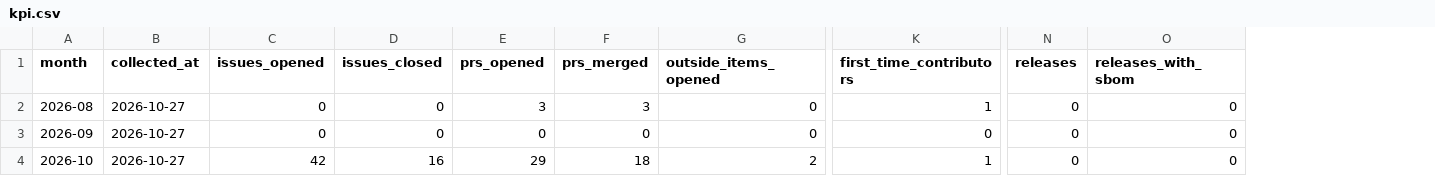
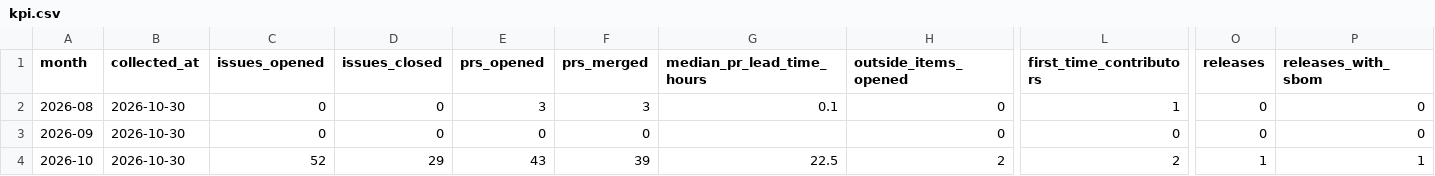
Before and after one commit to Official-Space-AI/OpenPhysGraspGen, a CSV file: docs/metrics/kpi.csv, drawn as a sheet; only a part is shown, gaps mark what is left out; addresses are those after the commit; the diff names each change by its address in the sheet, - before the commit and + after, or states it on an @@ line.

```diff
--- a/docs/metrics/kpi.csv
+++ b/docs/metrics/kpi.csv
+column G (median_pr_lead_time_hours), rows 2-4: 0.1 |  | 22.5
-B2:B4 (collected_at): 2026-10-27
+B2:B4 (collected_at): 2026-10-30
-C4 (issues_opened): 42
+C4 (issues_opened): 52
-D4 (issues_closed): 16
+D4 (issues_closed): 29
-E4 (prs_opened): 29
+E4 (prs_opened): 43
-F4 (prs_merged): 18
+F4 (prs_merged): 39
-L4 (first_time_contributors): 1
+L4 (first_time_contributors): 2
-O4 (releases): 0
+O4 (releases): 1
-P4 (releases_with_sbom): 0
+P4 (releases_with_sbom): 1
```
Also changed, not shown: 3 other files.
